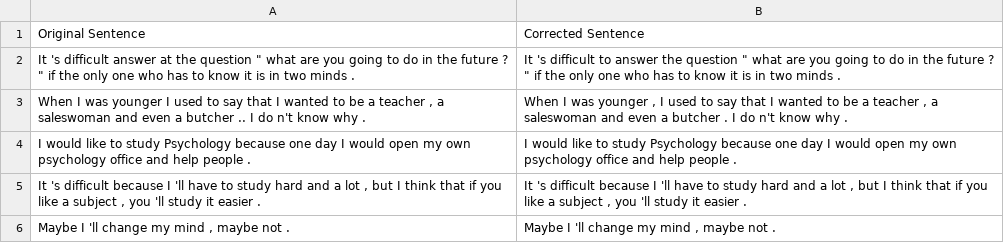
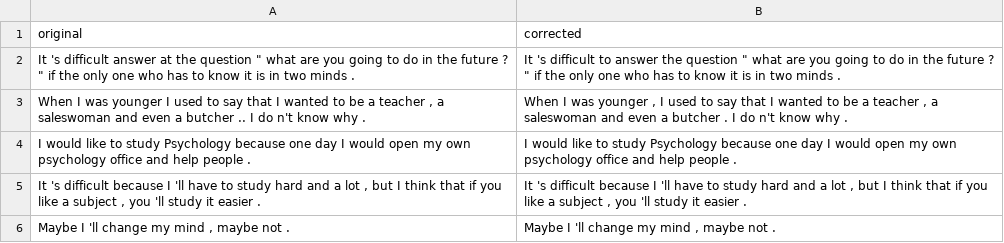
Before and after one commit to CrownKira/GEC-with-MoE-CoT-and-Rubrics, a CSV file: clients/mock_data/ABCN.dev.gold.bea19.BART-A.corrected.csv, drawn as a sheet; only a part is shown.

Commit message:
chore: Update mock_gec_system.py and corrected CSV files

```diff
--- a/clients/mock_data/ABCN.dev.gold.bea19.BART-A.corrected.csv
+++ b/clients/mock_data/ABCN.dev.gold.bea19.BART-A.corrected.csv
@@ -1,2 +1,2 @@
-Original Sentence,Corrected Sentence
+original,corrected
 "It 's difficult answer at the question "" what are you going to do in the future ? "" if the only one who has to know it is in two minds .","It 's difficult to answer the question "" what are you going to do in the future ? "" if the only one who has to know it is in two minds ."
```
Also changed, not shown: clients/mock_data/ABCN.dev.gold.bea19.BART-B.corrected.csv, clients/mock_data/ABCN.dev.gold.bea19.T5-small-A.corrected.csv, 2 other files.
